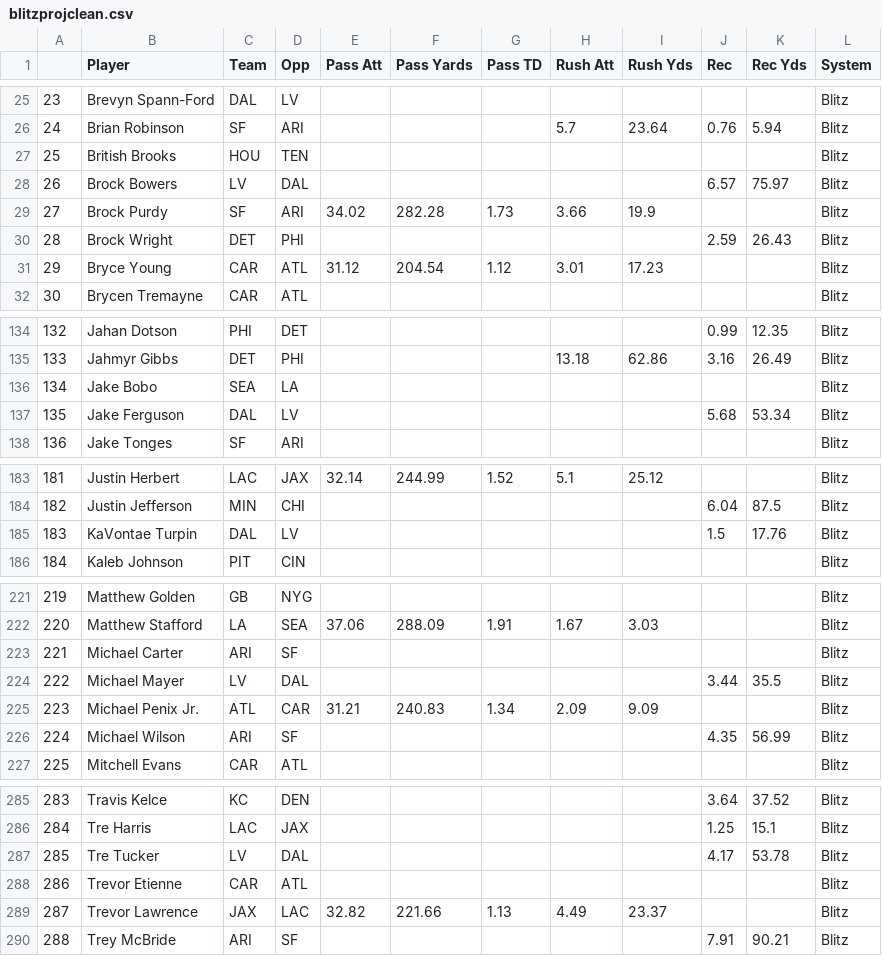
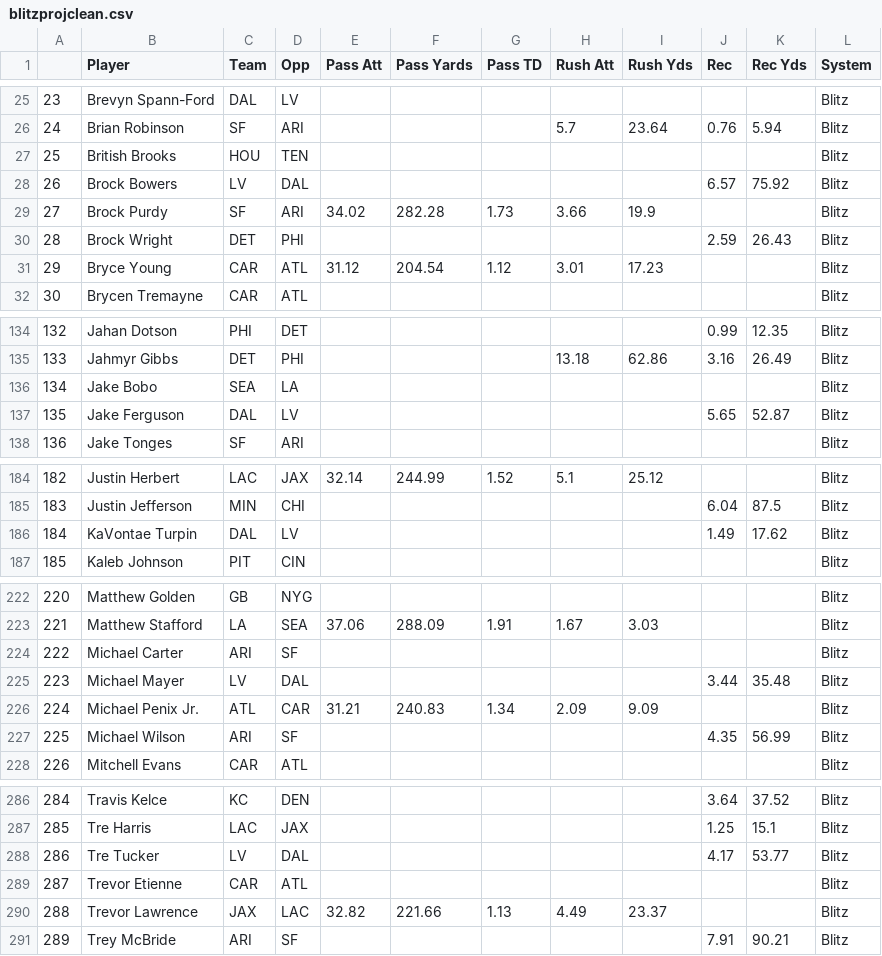
Before and after one commit to JonPGH/nflApp, a CSV file: Data/blitzprojclean.csv, drawn as a sheet; only a part is shown, gaps mark what is left out; addresses are those after the commit; the diff covers the shown part only; the diff names each change by its address in the sheet, - before the commit and + after, or states it on an @@ line.

```diff
--- a/Data/blitzprojclean.csv
+++ b/Data/blitzprojclean.csv
-K28 (Rec Yds): 75.97
+K28 (Rec Yds): 75.92
-J137 (Rec): 5.68
+J137 (Rec): 5.65
-K137 (Rec Yds): 53.34
+K137 (Rec Yds): 52.87
@@ column A renumbered from row 156 down @@
-J186 (Rec): 1.5
+J186 (Rec): 1.49
-K186 (Rec Yds): 17.76
+K186 (Rec Yds): 17.62
-K225 (Rec Yds): 35.5
+K225 (Rec Yds): 35.48
-K288 (Rec Yds): 53.78
+K288 (Rec Yds): 53.77
```
Also changed, not shown: 1 added row and 22 edited cells elsewhere in this file, Data/etrfull.csv, Data/fptsprojclean.csv, 9 other files.
